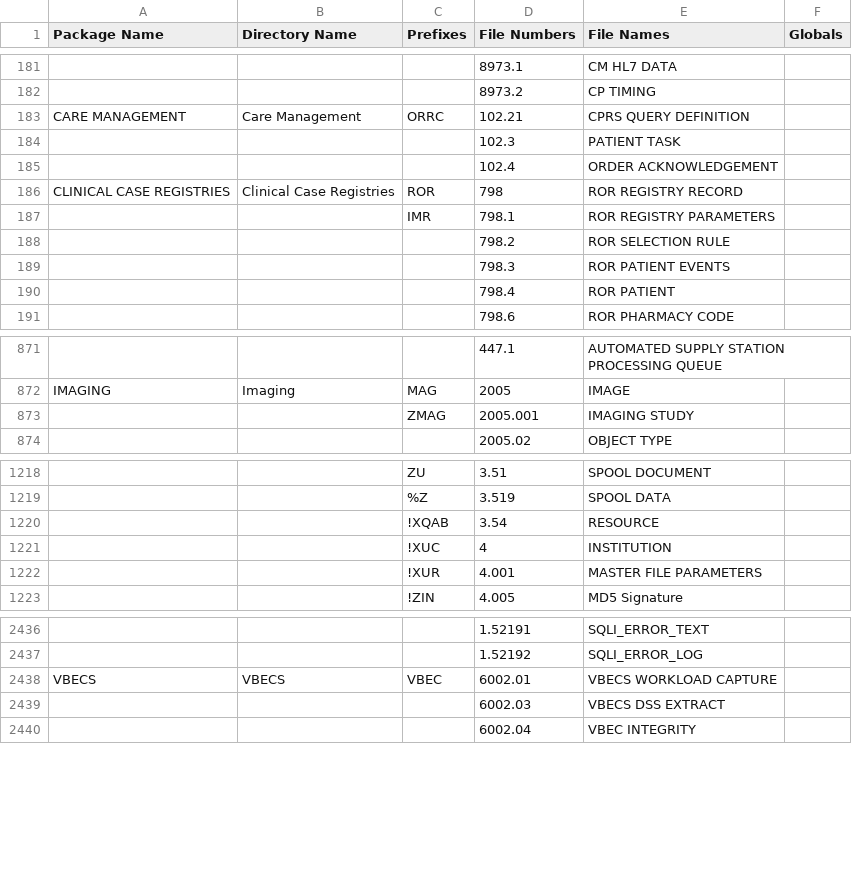
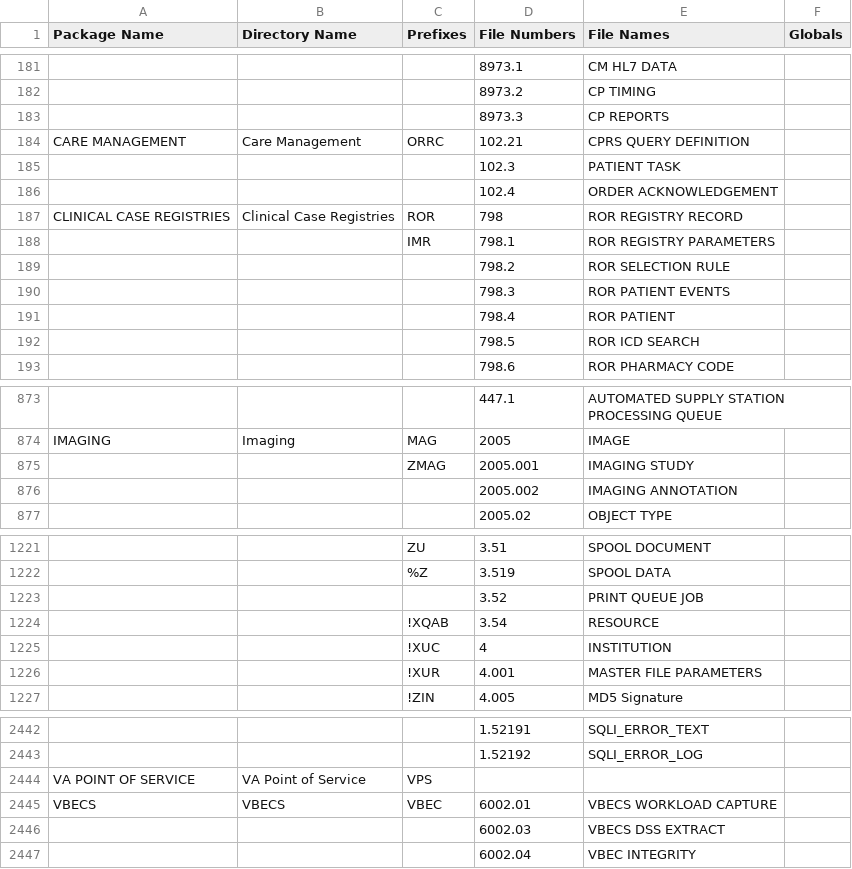
Before and after one commit to josephsnyder/VistA-FOIA, a CSV file: Packages.csv, drawn as a sheet; only a part is shown, gaps mark what is left out; the diff covers the shown part only; the diff names each change by its address in the sheet, - before the commit and + after, or states it on an @@ line.

Commit message:
Packages.csv: Add VistA-FOIA 2012-12-26 packages and files
Add new package "VA Point of Service" with namespace VPS.

Add new files to packages:

 Capacity Management Tools
  8973.3    CP REPORTS

 Clinical Case Registries
  798.5     ROR ICD SEARCH

 Imaging
  2005.002  IMAGING ANNOTATION

 Kernel
  3.52      PRINT QUEUE JOB

 Lab Service
  62.47     LAB CODE MAPPING
  95.4      LAB MAPPING TRANSPORT

Change-Id: I3bb5db7d26e22a089227de13818d1b9d13e998bf

```diff
--- a/Packages.csv
+++ b/Packages.csv
+row 183:  |  |  | 8973.3 | CP REPORTS
+row 192:  |  |  | 798.5 | ROR ICD SEARCH
+row 876:  |  |  | 2005.002 | IMAGING ANNOTATION
+row 1223:  |  |  | 3.52 | PRINT QUEUE JOB
+row 2444: VA POINT OF SERVICE | VA Point of Service | VPS
```
Also changed, not shown: 2 added rows elsewhere in this file.
